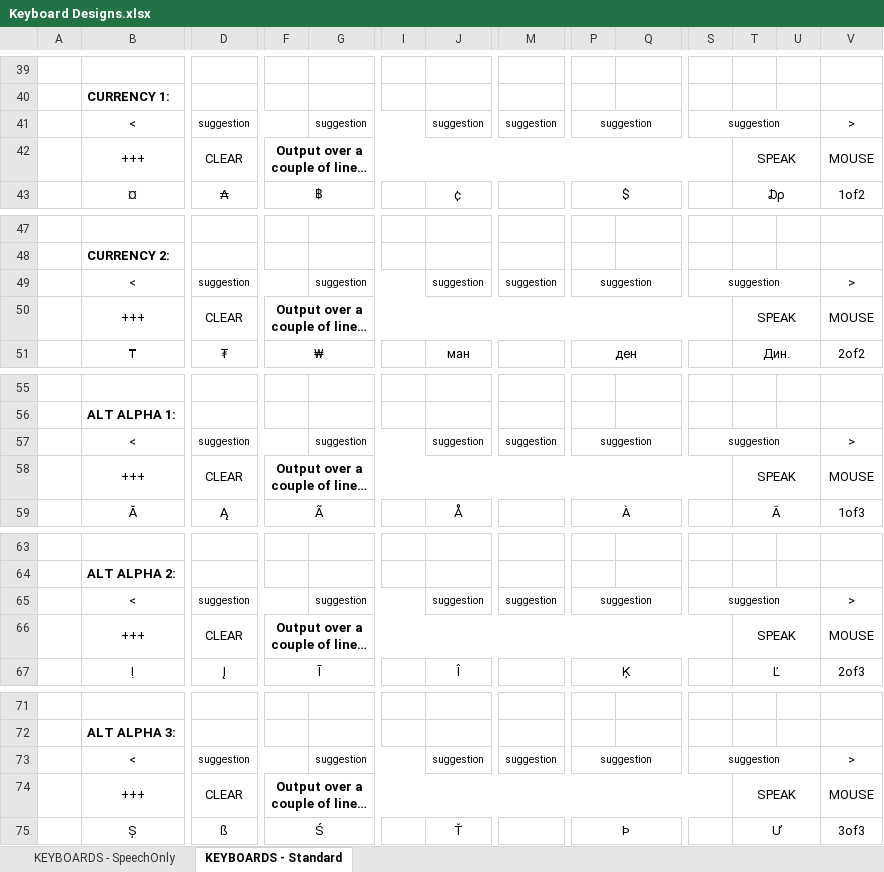
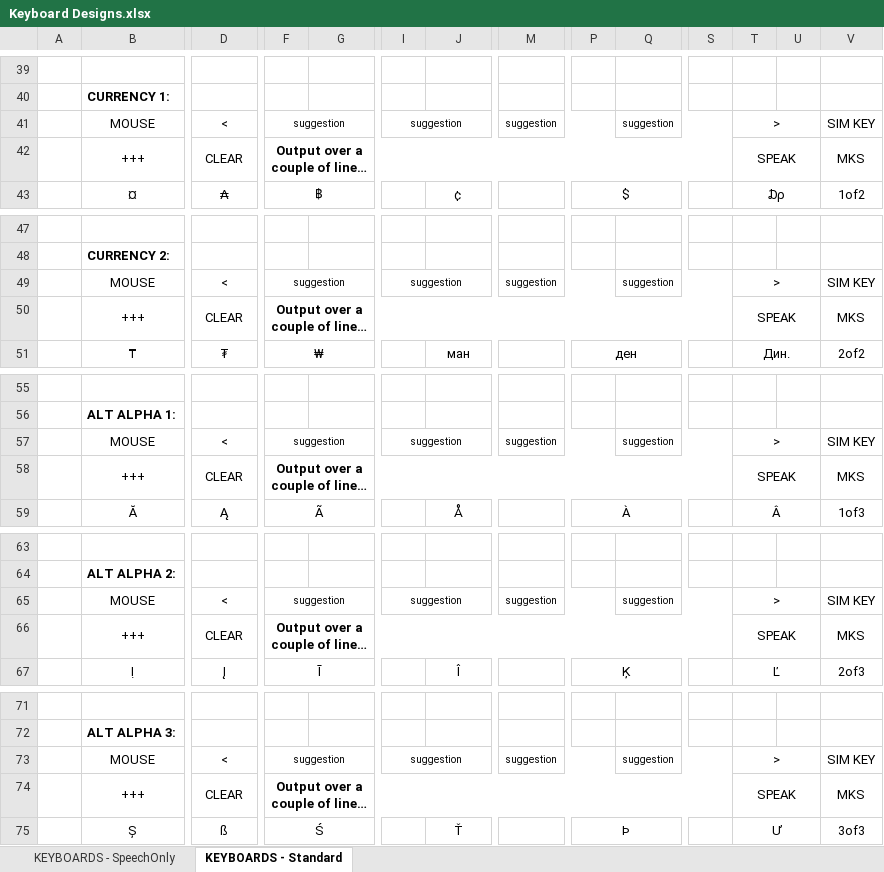
Before and after one commit to OptiKey/OptiKey, an Excel workbook: docs/Keyboard Designs.xlsx, sheet KEYBOARDS - Standard, drawn as a sheet; only a part is shown, gaps mark what is left out; long unchanged cells end in …; values as stored, in another font and other column widths than the file's, no borders; removed rows and columns are numbered as before the commit, all else as after; rows hold the shown columns only; the diff covers the shown part only; the diff names each change by its address in the sheet, - before the commit and + after, or states it on an @@ line.

```diff
--- a/docs/Keyboard Designs.xlsx (sheet KEYBOARDS - Standard)
+++ b/docs/Keyboard Designs.xlsx (sheet KEYBOARDS - Standard)
-row 41:  | < | suggestion |  | suggestion |  | suggestion | suggestion | suggestion |  | suggestion |  |  | >
+row 41:  | MOUSE | < | suggestion |  | suggestion |  | suggestion |  | suggestion |  | > |  | SIM KEY
-V42: MOUSE
+V42: MKS
-row 49:  | < | suggestion |  | suggestion |  | suggestion | suggestion | suggestion |  | suggestion |  |  | >
+row 49:  | MOUSE | < | suggestion |  | suggestion |  | suggestion |  | suggestion |  | > |  | SIM KEY
-V50: MOUSE
+V50: MKS
-row 57:  | < | suggestion |  | suggestion |  | suggestion | suggestion | suggestion |  | suggestion |  |  | >
+row 57:  | MOUSE | < | suggestion |  | suggestion |  | suggestion |  | suggestion |  | > |  | SIM KEY
-V58: MOUSE
+V58: MKS
-row 65:  | < | suggestion |  | suggestion |  | suggestion | suggestion | suggestion |  | suggestion |  |  | >
+row 65:  | MOUSE | < | suggestion |  | suggestion |  | suggestion |  | suggestion |  | > |  | SIM KEY
-V66: MOUSE
+V66: MKS
-row 73:  | < | suggestion |  | suggestion |  | suggestion | suggestion | suggestion |  | suggestion |  |  | >
+row 73:  | MOUSE | < | suggestion |  | suggestion |  | suggestion |  | suggestion |  | > |  | SIM KEY
-V74: MOUSE
+V74: MKS
```
Also changed, not shown: 5 added rows, 5 removed rows and 9 edited cells elsewhere in this sheet, 13 other files.
